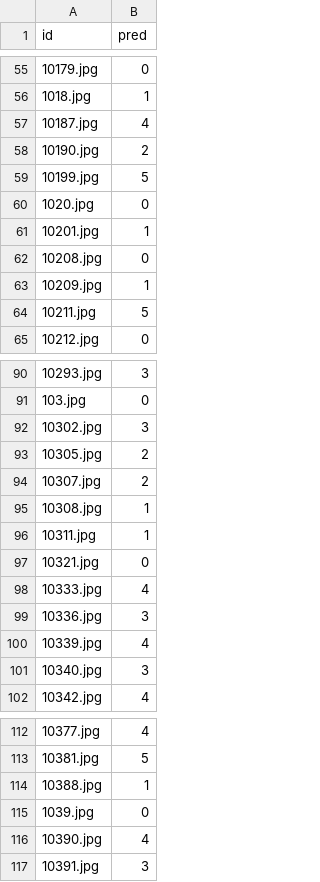
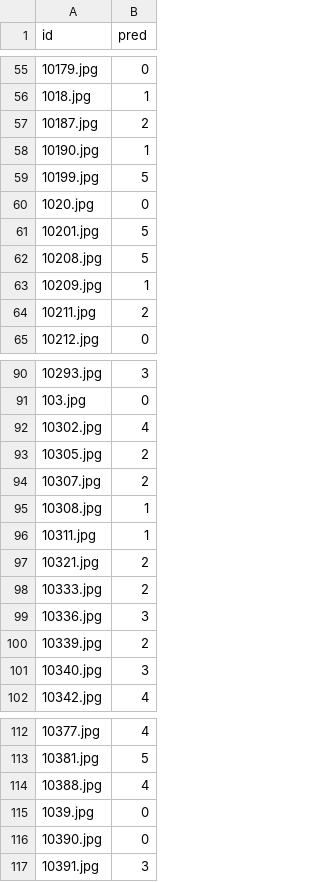
Before and after one commit to JuanmaFl/DL-Competition01, a CSV file: predictions.csv, drawn as a sheet; only a part is shown, gaps mark what is left out; the diff covers the shown part only.

```diff
--- a/predictions.csv
+++ b/predictions.csv
@@ -56,10 +56,10 @@ id,pred
 1018.jpg,1
-10187.jpg,4
-10190.jpg,2
+10187.jpg,2
+10190.jpg,1
 10199.jpg,5
 1020.jpg,0
-10201.jpg,1
-10208.jpg,0
+10201.jpg,5
+10208.jpg,5
 10209.jpg,1
-10211.jpg,5
+10211.jpg,2
 10212.jpg,0
@@ -91,3 +91,3 @@ id,pred
 103.jpg,0
-10302.jpg,3
+10302.jpg,4
 10305.jpg,2
@@ -96,6 +96,6 @@ id,pred
 10311.jpg,1
-10321.jpg,0
-10333.jpg,4
+10321.jpg,2
+10333.jpg,2
 10336.jpg,3
-10339.jpg,4
+10339.jpg,2
 10340.jpg,3
@@ -113,5 +113,5 @@ id,pred
 10381.jpg,5
-10388.jpg,1
+10388.jpg,4
 1039.jpg,0
-10390.jpg,4
+10390.jpg,0
 10391.jpg,3
```
Also changed, not shown: 32 edited cells elsewhere in this file, 1 other file.
